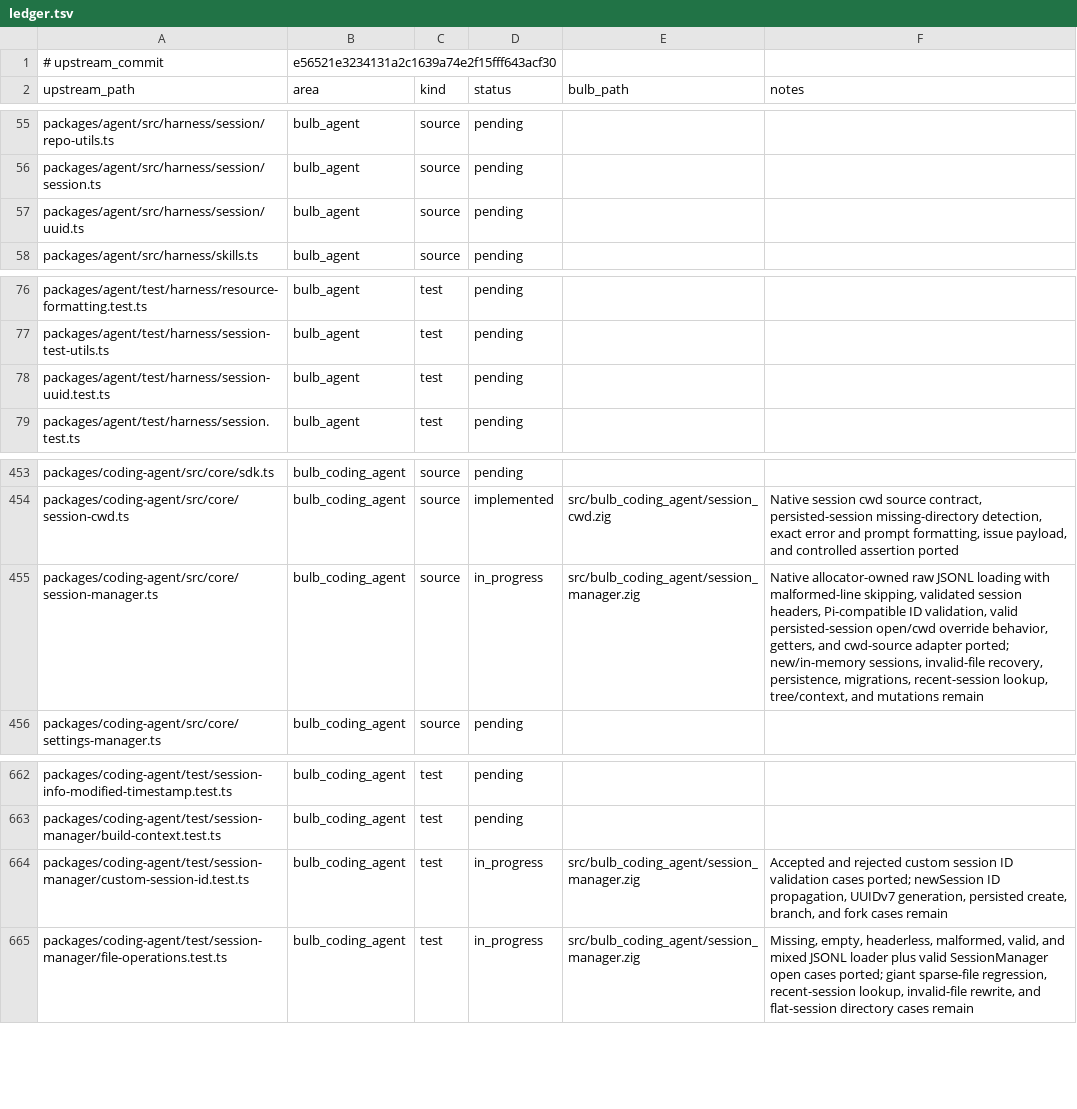
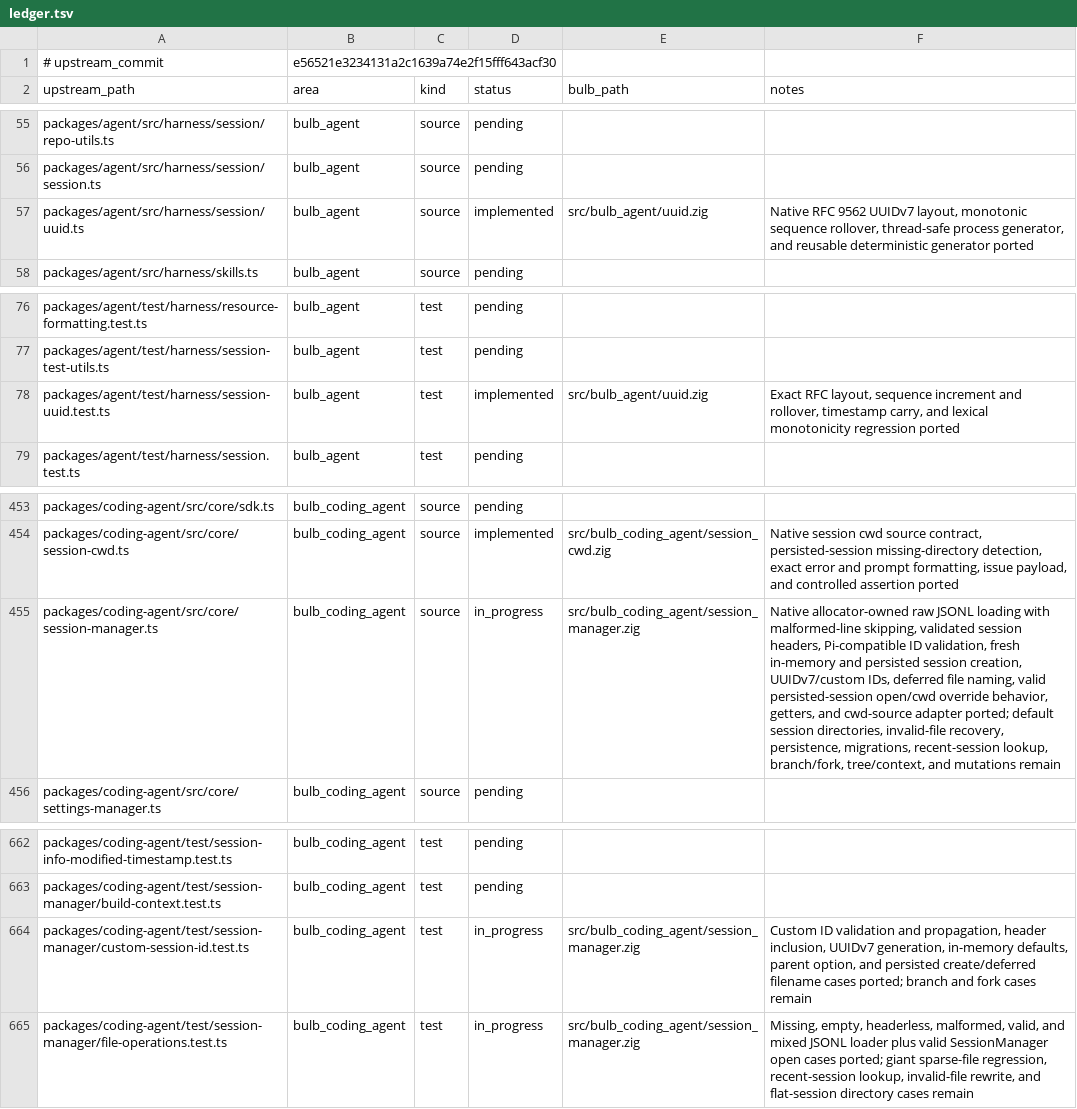
Before and after one commit to anggakhrsma/bulb, a TSV file: parity/ledger.tsv, drawn as a sheet; only a part is shown, gaps mark what is left out.

```diff
--- a/parity/ledger.tsv
+++ b/parity/ledger.tsv
@@ -56,3 +56,3 @@ packages/agent/src/harness/session/repo-utils.ts	bulb_agent	source	pending
 packages/agent/src/harness/session/session.ts	bulb_agent	source	pending		
-packages/agent/src/harness/session/uuid.ts	bulb_agent	source	pending		
+packages/agent/src/harness/session/uuid.ts	bulb_agent	source	implemented	src/bulb_agent/uuid.zig	Native RFC 9562 UUIDv7 layout, monotonic sequence rollover, thread-safe process generator, and reusable deterministic generator ported
 packages/agent/src/harness/skills.ts	bulb_agent	source	pending		
@@ -77,3 +77,3 @@ packages/agent/test/harness/resource-formatting.test.ts	bulb_agent	test	pending
 packages/agent/test/harness/session-test-utils.ts	bulb_agent	test	pending		
-packages/agent/test/harness/session-uuid.test.ts	bulb_agent	test	pending		
+packages/agent/test/harness/session-uuid.test.ts	bulb_agent	test	implemented	src/bulb_agent/uuid.zig	Exact RFC layout, sequence increment and rollover, timestamp carry, and lexical monotonicity regression ported
 packages/agent/test/harness/session.test.ts	bulb_agent	test	pending		
@@ -454,3 +454,3 @@ packages/coding-agent/src/core/sdk.ts	bulb_coding_agent	source	pending
 packages/coding-agent/src/core/session-cwd.ts	bulb_coding_agent	source	implemented	src/bulb_coding_agent/session_cwd.zig	Native session cwd source contract, persisted-session missing-directory detection, exact error and prompt formatting, issue payload, and controlled assertion ported
-packages/coding-agent/src/core/session-manager.ts	bulb_coding_agent	source	in_progress	src/bulb_coding_agent/session_manager.zig	Native allocator-owned raw JSONL loading with malformed-line skipping, validated session headers, Pi-compatible ID validation, valid persisted-session open/cwd override behavior, getters, and cwd-source adapter ported; new/in-memory sessions, invalid-file recovery, persistence, migrations, recent-session lookup, tree/context, and mutations remain
+packages/coding-agent/src/core/session-manager.ts	bulb_coding_agent	source	in_progress	src/bulb_coding_agent/session_manager.zig	Native allocator-owned raw JSONL loading with malformed-line skipping, validated session headers, Pi-compatible ID validation, fresh in-memory and persisted session creation, UUIDv7/custom IDs, deferred file naming, valid persisted-session open/cwd override behavior, getters, and cwd-source adapter ported; default session directories, invalid-file recovery, persistence, migrations, recent-session lookup, branch/fork, tree/context, and mutations remain
 packages/coding-agent/src/core/settings-manager.ts	bulb_coding_agent	source	pending		
@@ -663,3 +663,3 @@ packages/coding-agent/test/session-info-modified-timestamp.test.ts	bulb_coding_a
 packages/coding-agent/test/session-manager/build-context.test.ts	bulb_coding_agent	test	pending		
-packages/coding-agent/test/session-manager/custom-session-id.test.ts	bulb_coding_agent	test	in_progress	src/bulb_coding_agent/session_manager.zig	Accepted and rejected custom session ID validation cases ported; newSession ID propagation, UUIDv7 generation, persisted create, branch, and fork cases remain
+packages/coding-agent/test/session-manager/custom-session-id.test.ts	bulb_coding_agent	test	in_progress	src/bulb_coding_agent/session_manager.zig	Custom ID validation and propagation, header inclusion, UUIDv7 generation, in-memory defaults, parent option, and persisted create/deferred filename cases ported; branch and fork cases remain
 packages/coding-agent/test/session-manager/file-operations.test.ts	bulb_coding_agent	test	in_progress	src/bulb_coding_agent/session_manager.zig	Missing, empty, headerless, malformed, valid, and mixed JSONL loader plus valid SessionManager open cases ported; giant sparse-file regression, recent-session lookup, invalid-file rewrite, and flat-session directory cases remain
```
Also changed, not shown: parity/status.tsv, 3 other files.
